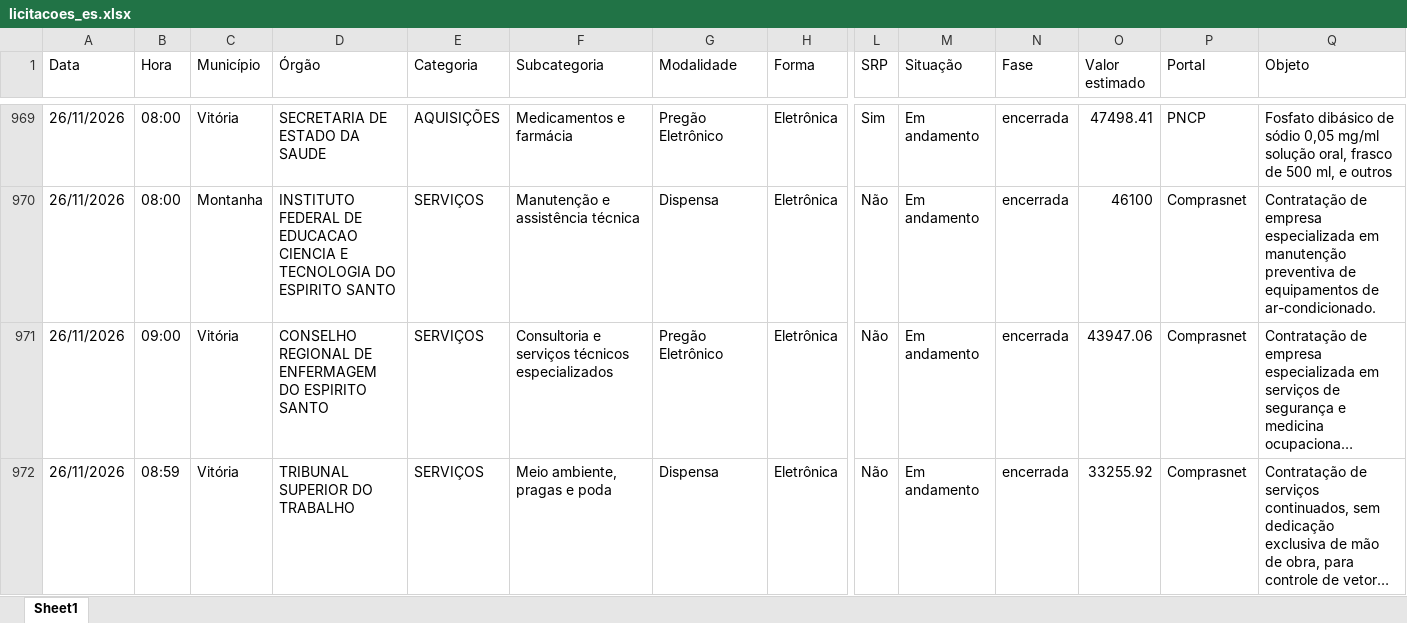
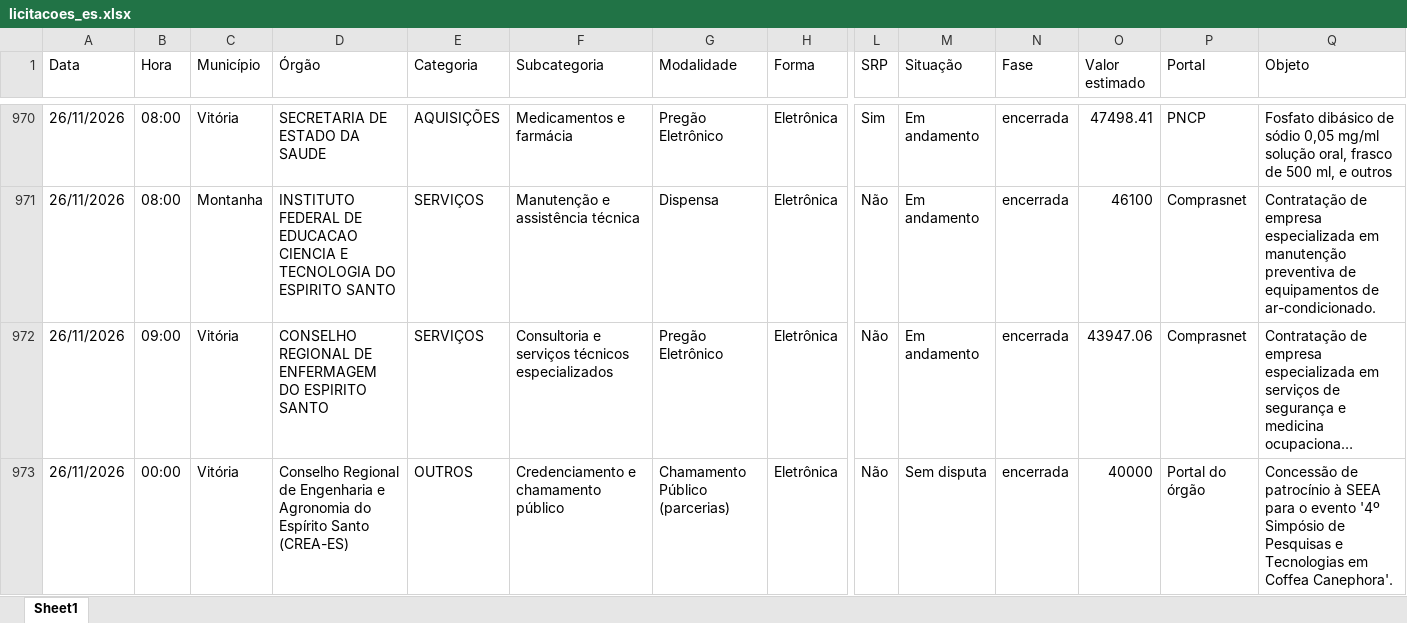
Before and after one commit to ivanpinna1/radar-licitacoes-es, an Excel workbook: dados/licitacoes_es.xlsx, sheet Sheet1, drawn as a sheet; only a part is shown, gaps mark what is left out; the shorter side is filled out with more unchanged rows; long unchanged cells end in …; values as stored, in another font and other column widths than the file's, no borders; rows hold the shown columns only; the diff covers the shown part only; the diff names each change by its address in the sheet, - before the commit and + after, or states it on an @@ line.

Commit message:
Atos sem disputa nas encerradas (situação Sem disputa)

```diff
--- a/dados/licitacoes_es.xlsx (sheet Sheet1)
+++ b/dados/licitacoes_es.xlsx (sheet Sheet1)
+row 973: 26/11/2026 | 00:00 | Vitória | Conselho Regional de Engenharia e Agronomia do Espírito Santo (CREA-ES) | OUTROS | Credenciamento e chamamento público | Chamamento Público (parcerias) | Eletrônica | Não | Sem disputa | encerrada | 40000 | Portal do órgão | Concessão de patrocínio à SEEA para o evento '4º Simpósio de Pesquisas e Tecnologias em Coffea Canephora'.
```
Also changed, not shown: 2 added rows elsewhere in this sheet, 2 other files.
